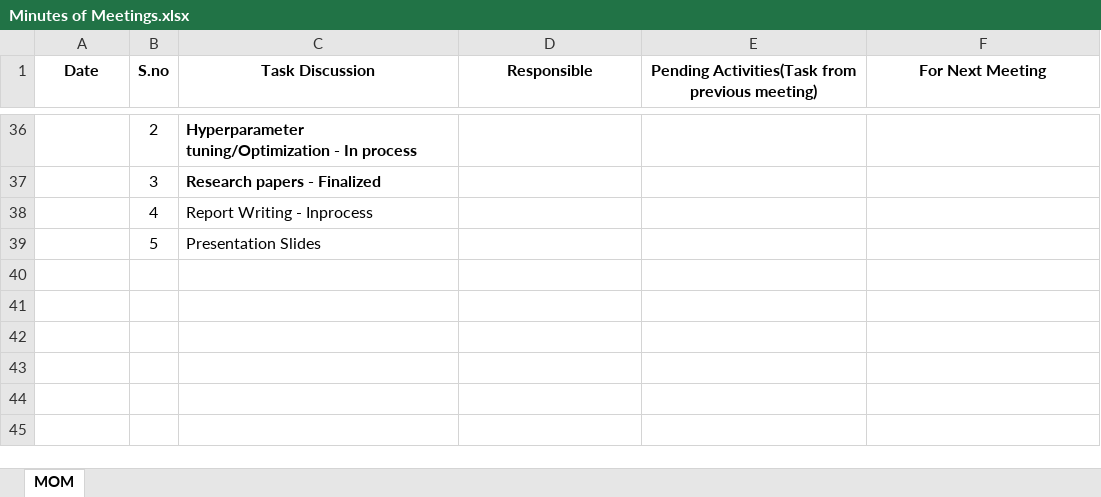
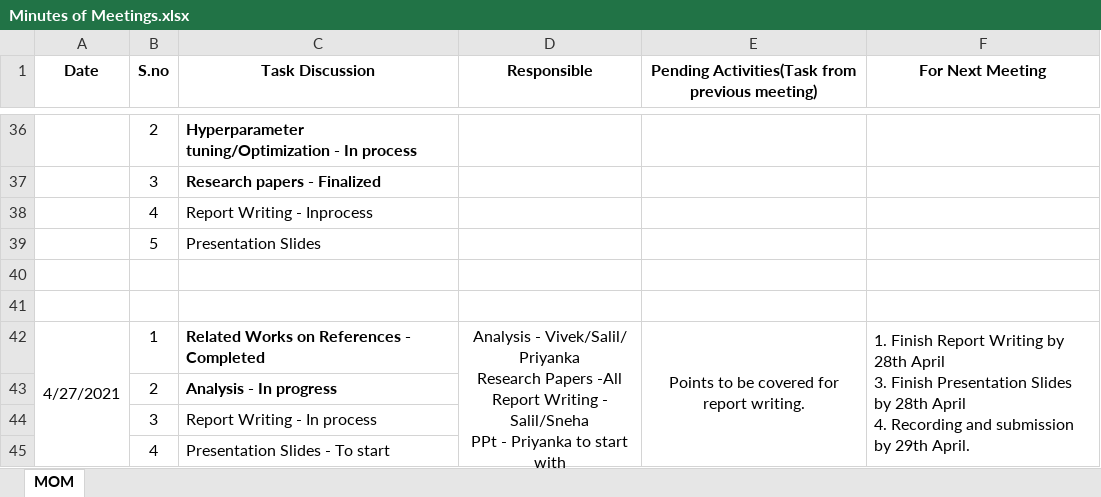
Before and after one commit to Priya-26-11/Algorithms, an Excel workbook: MOM/Minutes of Meetings.xlsx, sheet MOM, drawn as a sheet; only a part is shown, gaps mark what is left out; values as stored, in another font and other column widths than the file's, no borders; ↵ is a line break in a cell; the diff names each change by its address in the sheet, - before the commit and + after, or states it on an @@ line.

Commit message:
Added Minutes of Meeting

```diff
--- a/MOM/Minutes of Meetings.xlsx (sheet MOM)
+++ b/MOM/Minutes of Meetings.xlsx (sheet MOM)
+row 40: (empty)
+row 41: (empty)
+row 42: 4/27/2021 | 1 | Related Works on References - Completed | Analysis - Vivek/Salil/ Priyanka ↵ Research Papers -All ↵ Report Writing - Salil/Sneha ↵ PPt - Priyanka to start with | Points to be covered for report writing. | 1. Finish Report Writing by 28th April ↵ 3. Finish Presentation Slides by 28th April ↵ 4. Recording and submission by 29th April.
+row 43:  | 2 | Analysis - In progress
+row 44:  | 3 | Report Writing - In process
+row 45:  | 4 | Presentation Slides - To start
```
